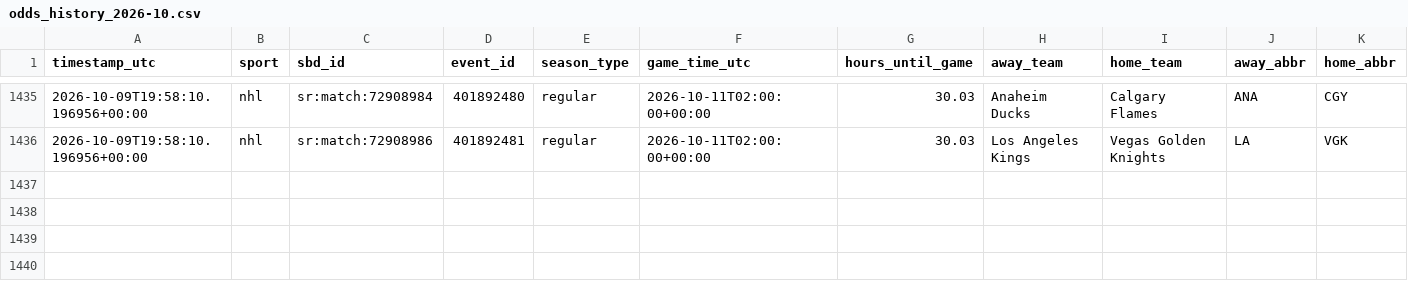
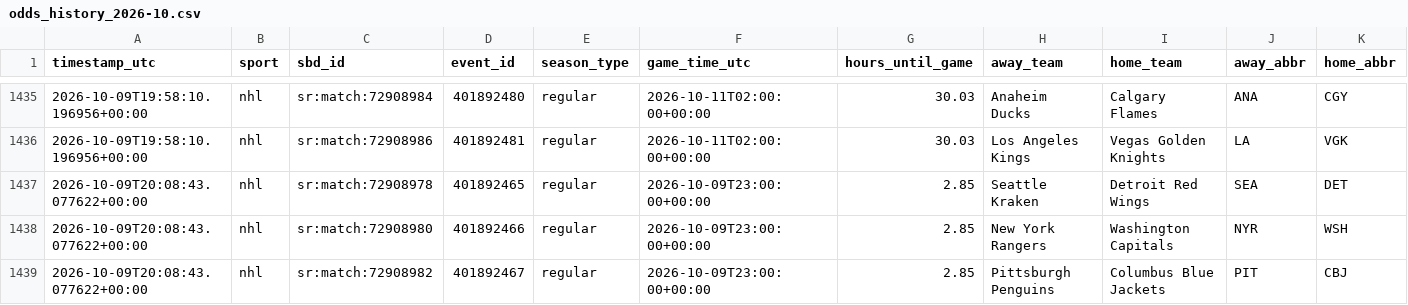
Before and after one commit to fallking123/money-flow-tracker, a CSV file: docs/data/nhl/odds_history_2026-10.csv, drawn as a sheet; only a part is shown, gaps mark what is left out; rows hold the shown columns only; the diff names each change by its address in the sheet, - before the commit and + after, or states it on an @@ line.

```diff
--- a/docs/data/nhl/odds_history_2026-10.csv
+++ b/docs/data/nhl/odds_history_2026-10.csv
+row 1437: 2026-10-09T20:08:43.077622+00:00 | nhl | sr:match:72908978 | 401892465 | regular | 2026-10-09T23:00:00+00:00 | 2.85 | Seattle Kraken | Detroit Red Wings | SEA | DET
+row 1438: 2026-10-09T20:08:43.077622+00:00 | nhl | sr:match:72908980 | 401892466 | regular | 2026-10-09T23:00:00+00:00 | 2.85 | New York Rangers | Washington Capitals | NYR | WSH
+row 1439: 2026-10-09T20:08:43.077622+00:00 | nhl | sr:match:72908982 | 401892467 | regular | 2026-10-09T23:00:00+00:00 | 2.85 | Pittsburgh Penguins | Columbus Blue Jackets | PIT | CBJ
```
Also changed, not shown: docs/data/mlb/model_picks.csv, docs/data/nfl/model_picks.csv, 8 other files.
